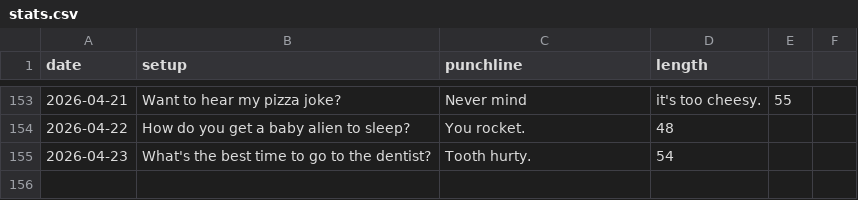
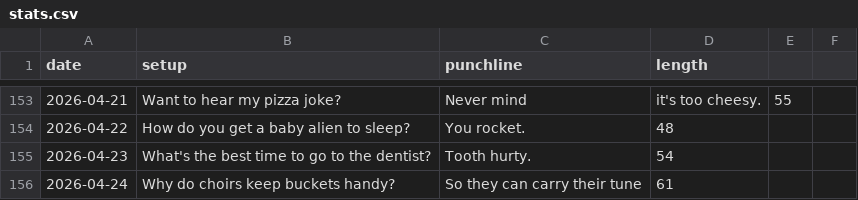
Before and after one commit to onFilm/onFilm, a CSV file: jokes/stats.csv, drawn as a sheet; only a part is shown, gaps mark what is left out; the diff names each change by its address in the sheet, - before the commit and + after, or states it on an @@ line.

```diff
--- a/jokes/stats.csv
+++ b/jokes/stats.csv
+row 156: 2026-04-24 | Why do choirs keep buckets handy? | So they can carry their tune | 61
```
Also changed, not shown: 2 other files.
